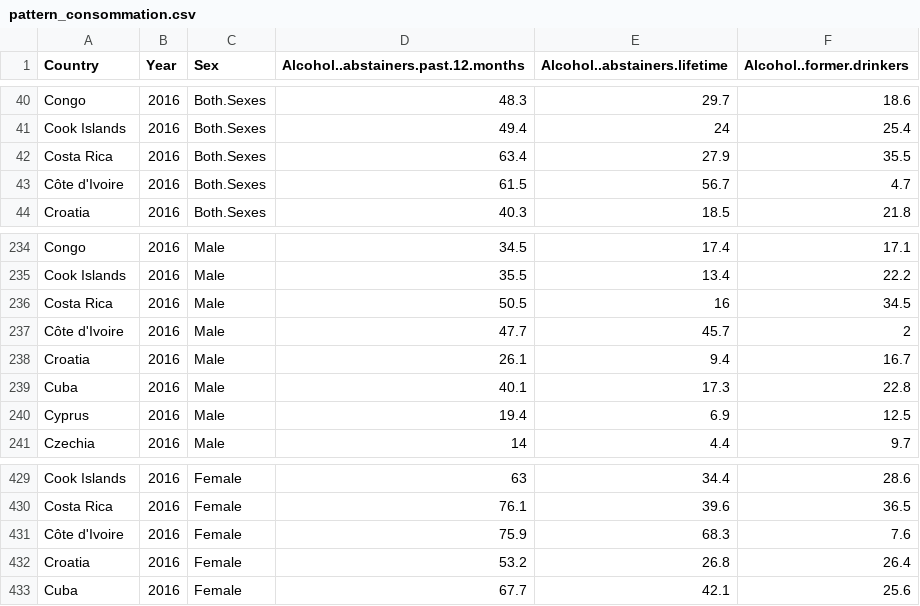
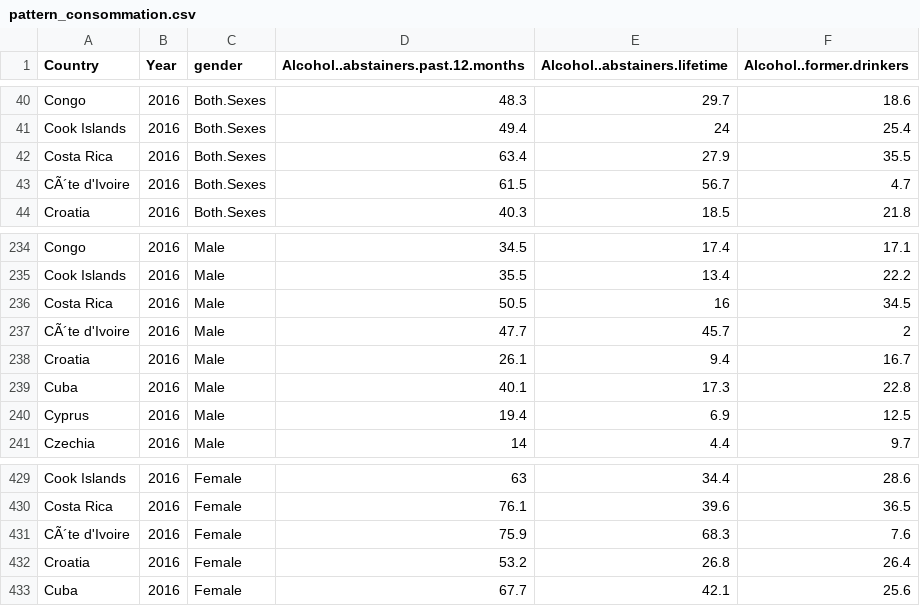
Before and after one commit to Rebiffef/alcohol-around-the-world, a CSV file: data_apres_jointure/pattern_consommation.csv, drawn as a sheet; only a part is shown, gaps mark what is left out; the diff names each change by its address in the sheet, - before the commit and + after, or states it on an @@ line.

```diff
--- a/data_apres_jointure/pattern_consommation.csv
+++ b/data_apres_jointure/pattern_consommation.csv
-C1: Sex
+C1: gender
-A43 (Country): Côte d'Ivoire
+A43 (Country): CÃ´te d'Ivoire
-A237 (Country): Côte d'Ivoire
+A237 (Country): CÃ´te d'Ivoire
-A431 (Country): Côte d'Ivoire
+A431 (Country): CÃ´te d'Ivoire
```
Also changed, not shown: 4 other files.
